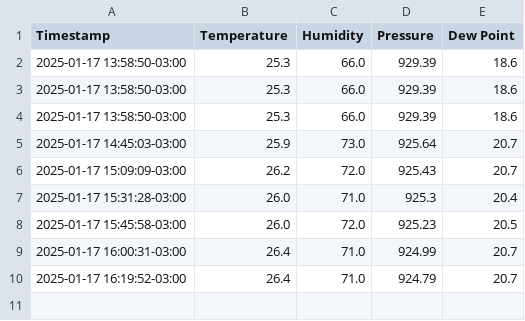
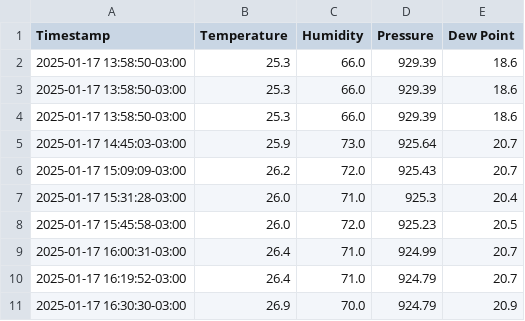
Before and after one commit to physicist155/physicist155.github.io, a CSV file: weather_data.csv, drawn as a sheet.

```diff
--- a/weather_data.csv
+++ b/weather_data.csv
@@ -10 +10,2 @@ Timestamp,Temperature,Humidity,Pressure,Dew Point
 2025-01-17 16:19:52-03:00,26.4,71.0,924.79,20.7
+2025-01-17 16:30:30-03:00,26.9,70.0,924.79,20.9
```
Also changed, not shown: 1 other file.
